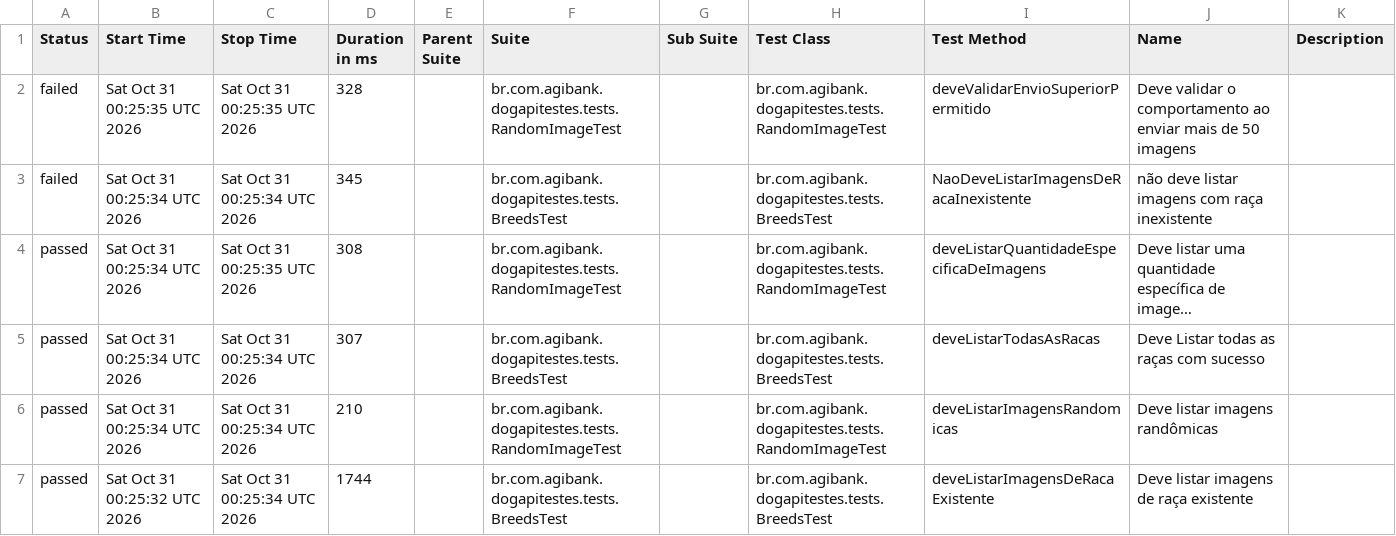
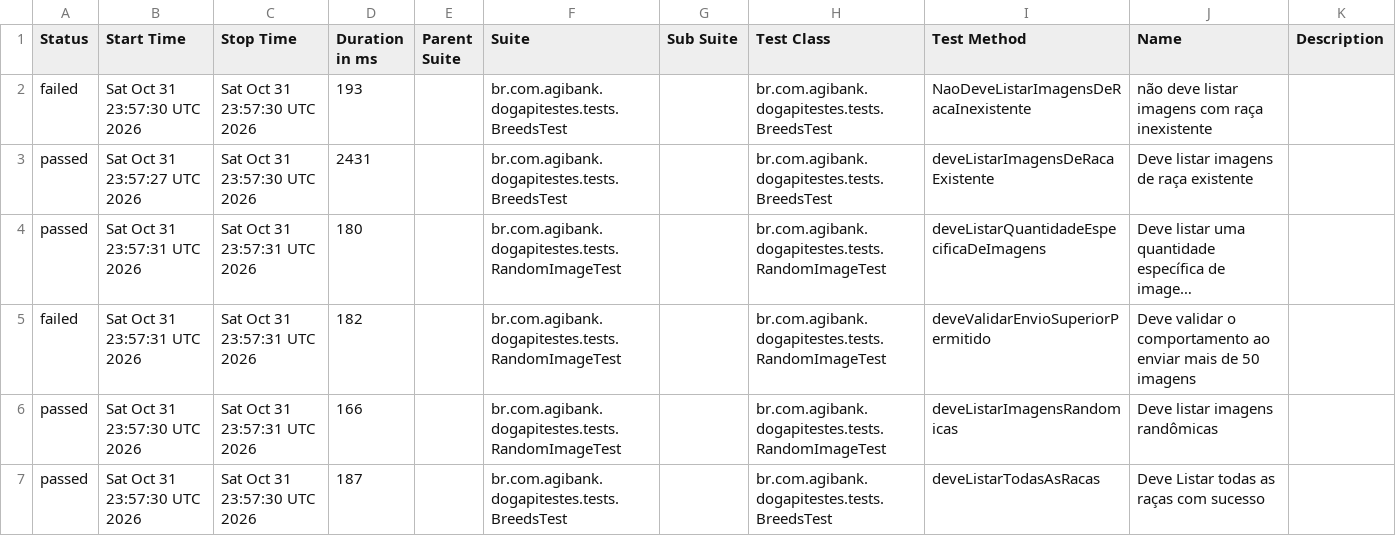
Before and after one commit to JosinaldoGJunior/desafio-tecnico-agibank, a CSV file: data/suites.csv, drawn as a sheet; long unchanged cells end in …; removed rows and columns are numbered as before the commit, all else as after; the diff names each change by its address in the sheet, - before the commit and + after, or states it on an @@ line.

```diff
--- a/data/suites.csv
+++ b/data/suites.csv
-row 2: failed | Sat Oct 31 00:25:35 UTC 2026 | Sat Oct 31 00:25:35 UTC 2026 | 328 |  | br.com.agibank.dogapitestes.tests.RandomImageTest |  | br.com.agibank.dogapitestes.tests.RandomImageTest | deveValidarEnvioSuperiorPermitido | Deve validar o comportamento ao enviar mais de 50 imagens
-B2 (Start Time): Sat Oct 31 00:25:34 UTC 2026
+B2 (Start Time): Sat Oct 31 23:57:30 UTC 2026
-C2 (Stop Time): Sat Oct 31 00:25:34 UTC 2026
+C2 (Stop Time): Sat Oct 31 23:57:30 UTC 2026
-D2 (Duration in ms): 345
+D2 (Duration in ms): 193
+row 3: passed | Sat Oct 31 23:57:27 UTC 2026 | Sat Oct 31 23:57:30 UTC 2026 | 2431 |  | br.com.agibank.dogapitestes.tests.BreedsTest |  | br.com.agibank.dogapitestes.tests.BreedsTest | deveListarImagensDeRacaExistente | Deve listar imagens de raça existente
-B4 (Start Time): Sat Oct 31 00:25:34 UTC 2026
+B4 (Start Time): Sat Oct 31 23:57:31 UTC 2026
-C4 (Stop Time): Sat Oct 31 00:25:35 UTC 2026
+C4 (Stop Time): Sat Oct 31 23:57:31 UTC 2026
-D4 (Duration in ms): 308
+D4 (Duration in ms): 180
-row 5: passed | Sat Oct 31 00:25:34 UTC 2026 | Sat Oct 31 00:25:34 UTC 2026 | 307 |  | br.com.agibank.dogapitestes.tests.BreedsTest |  | br.com.agibank.dogapitestes.tests.BreedsTest | deveListarTodasAsRacas | Deve Listar todas as raças com sucesso
+row 5: failed | Sat Oct 31 23:57:31 UTC 2026 | Sat Oct 31 23:57:31 UTC 2026 | 182 |  | br.com.agibank.dogapitestes.tests.RandomImageTest |  | br.com.agibank.dogapitestes.tests.RandomImageTest | deveValidarEnvioSuperiorPermitido | Deve validar o comportamento ao enviar mais de 50 imagens
-B6 (Start Time): Sat Oct 31 00:25:34 UTC 2026
+B6 (Start Time): Sat Oct 31 23:57:30 UTC 2026
-C6 (Stop Time): Sat Oct 31 00:25:34 UTC 2026
+C6 (Stop Time): Sat Oct 31 23:57:31 UTC 2026
-D6 (Duration in ms): 210
+D6 (Duration in ms): 166
-B7 (Start Time): Sat Oct 31 00:25:32 UTC 2026
+B7 (Start Time): Sat Oct 31 23:57:30 UTC 2026
-C7 (Stop Time): Sat Oct 31 00:25:34 UTC 2026
+C7 (Stop Time): Sat Oct 31 23:57:30 UTC 2026
-D7 (Duration in ms): 1744
+D7 (Duration in ms): 187
-I7 (Test Method): deveListarImagensDeRacaExistente
+I7 (Test Method): deveListarTodasAsRacas
-J7 (Name): Deve listar imagens de raça existente
+J7 (Name): Deve Listar todas as raças com sucesso
```
Also changed, not shown: 26 other files.
